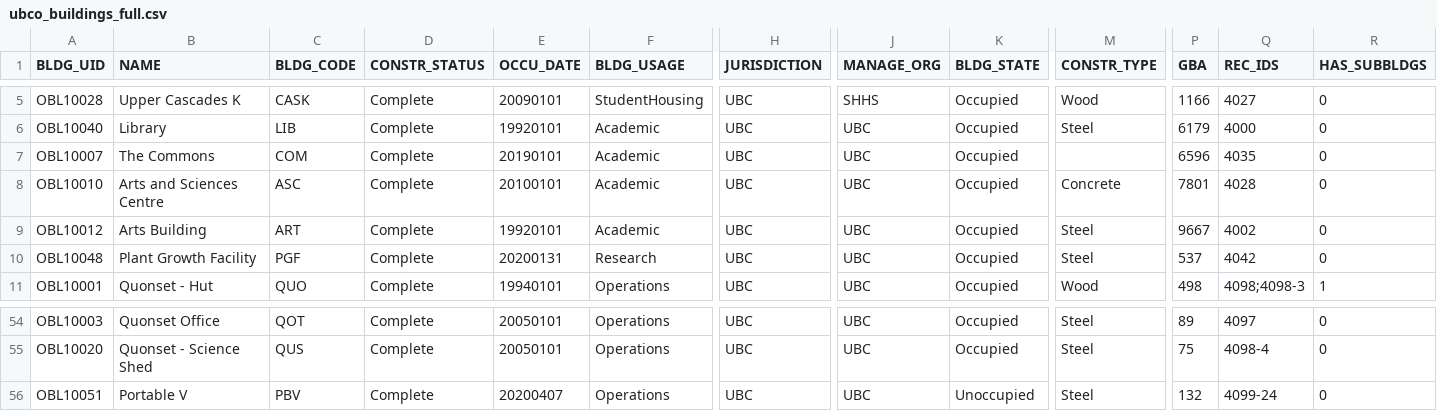
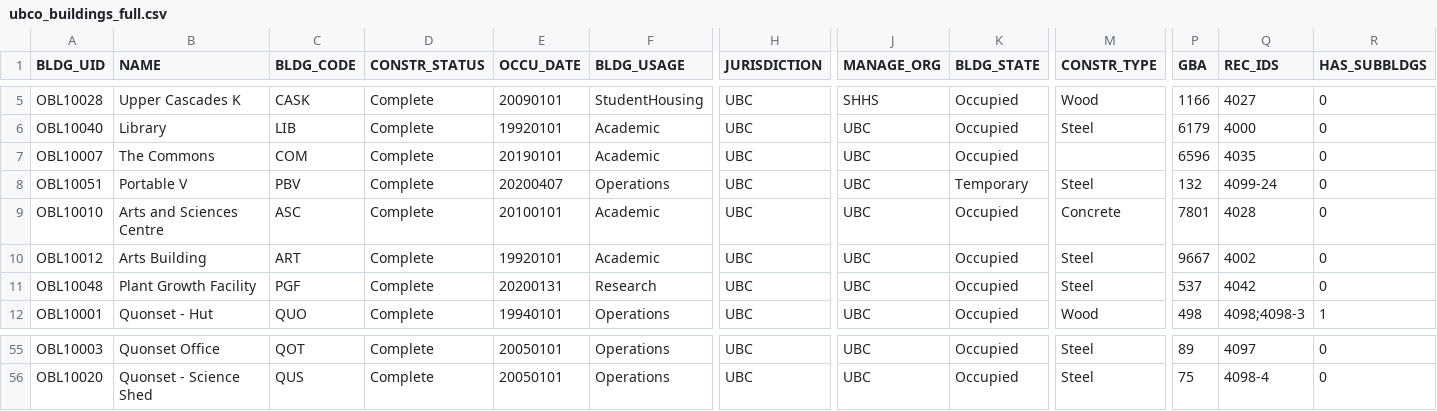
Before and after one commit to UBCGeodata/ubc-geospatial-opendata, a CSV file: ubco/locations/csv/ubco_buildings_full.csv, drawn as a sheet; only a part is shown, gaps mark what is left out; removed rows and columns are numbered as before the commit, all else as after; rows hold the shown columns only; the diff names each change by its address in the sheet, - before the commit and + after, or states it on an @@ line.

```diff
--- a/ubco/locations/csv/ubco_buildings_full.csv
+++ b/ubco/locations/csv/ubco_buildings_full.csv
+row 8: OBL10051 | Portable V | PBV | Complete | 20200407 | Operations | UBC | UBC | Temporary | Steel | 132 | 4099-24 | 0
-row 56: OBL10051 | Portable V | PBV | Complete | 20200407 | Operations | UBC | UBC | Unoccupied | Steel | 132 | 4099-24 | 0
```
Also changed, not shown: ubcv/locations/csv/ubcv_address.csv, ubcv/locations/csv/ubcv_address_mailing.csv, 13 other files.
